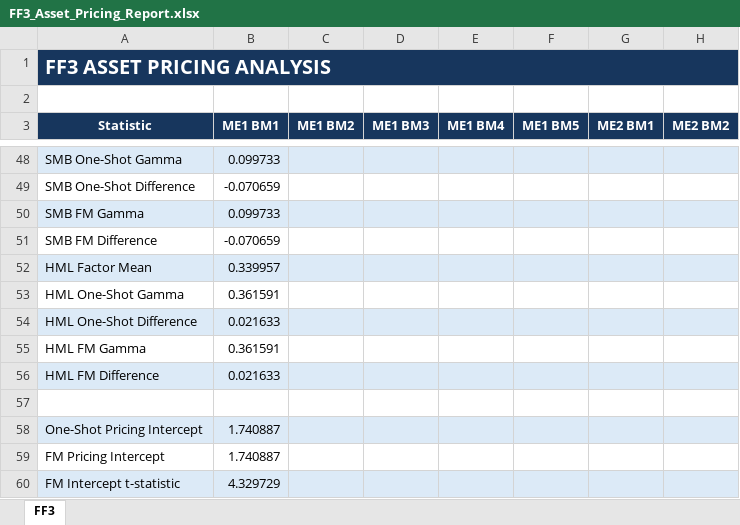
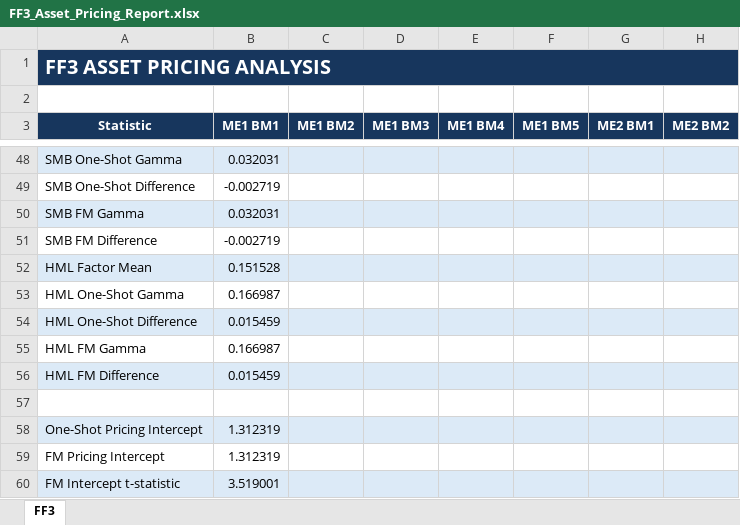
Before and after one commit to sloholt/quant_finance_projects, an Excel workbook: ff3-matrix-regressions/results/FF3_Asset_Pricing_Report.xlsx, sheet FF3, drawn as a sheet; only a part is shown, gaps mark what is left out; values as stored, in another font and other column widths than the file's, no borders; the diff covers the shown part only; the diff names each change by its address in the sheet, - before the commit and + after, or states it on an @@ line.

```diff
--- a/ff3-matrix-regressions/results/FF3_Asset_Pricing_Report.xlsx (sheet FF3)
+++ b/ff3-matrix-regressions/results/FF3_Asset_Pricing_Report.xlsx (sheet FF3)
-B48 (ME1 BM1): 0.099733
+B48 (ME1 BM1): 0.032031
-B49 (ME1 BM1): -0.070659
+B49 (ME1 BM1): -0.002719
-B50 (ME1 BM1): 0.099733
+B50 (ME1 BM1): 0.032031
-B51 (ME1 BM1): -0.070659
+B51 (ME1 BM1): -0.002719
-B52 (ME1 BM1): 0.339957
+B52 (ME1 BM1): 0.151528
-B53 (ME1 BM1): 0.361591
+B53 (ME1 BM1): 0.166987
-B54 (ME1 BM1): 0.021633
+B54 (ME1 BM1): 0.015459
-B55 (ME1 BM1): 0.361591
+B55 (ME1 BM1): 0.166987
-B56 (ME1 BM1): 0.021633
+B56 (ME1 BM1): 0.015459
-B58:B59 (ME1 BM1): 1.740887
+B58:B59 (ME1 BM1): 1.312319
-B60 (ME1 BM1): 4.329729
+B60 (ME1 BM1): 3.519001
```
Also changed, not shown: 14 added rows, 14 removed rows and 14 edited cells elsewhere in this sheet, ff3-matrix-regressions/results/CAPM_Asset_Pricing_Report.xlsx, 10 other files.
